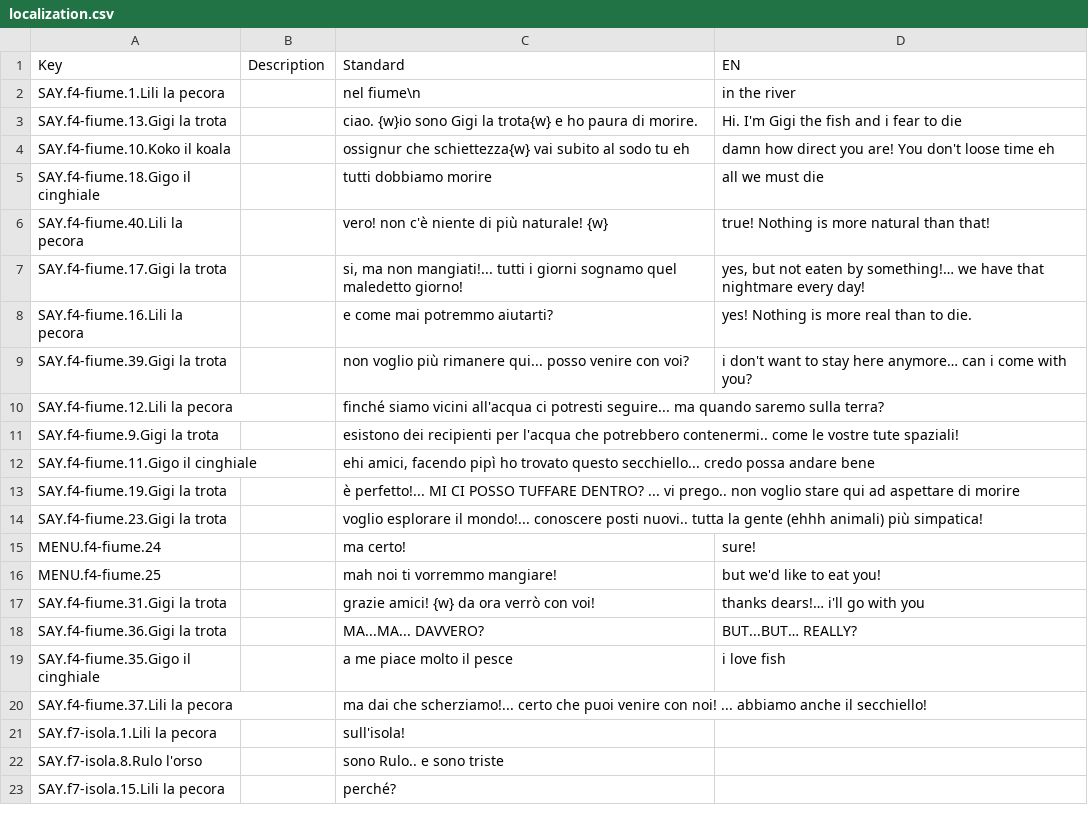
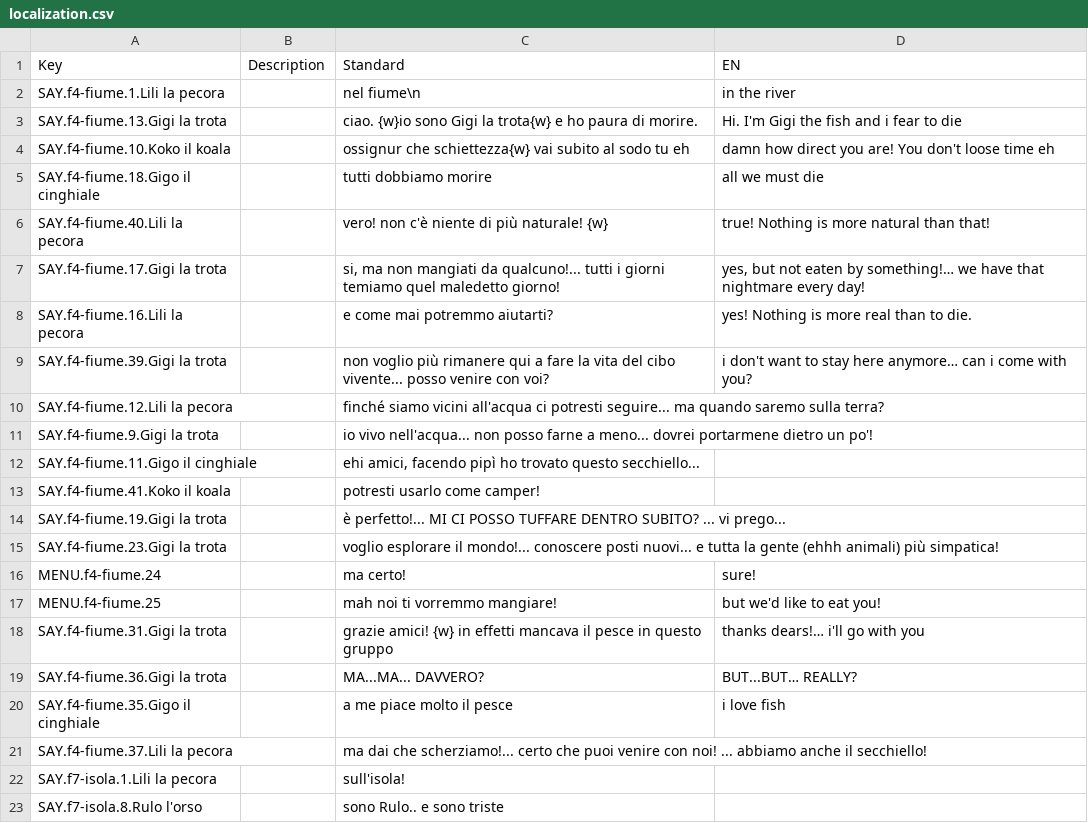
Before and after one commit to 2042ed/JAM.NotJustASheep, a CSV file: Assets/localization.csv, drawn as a sheet; only a part is shown; the shorter side is filled out with more unchanged rows; the diff covers the shown part only.

```diff
--- a/Assets/localization.csv
+++ b/Assets/localization.csv
@@ -6,4 +6,4 @@ SAY.f4-fiume.18.Gigo il cinghiale,,tutti dobbiamo morire,all we must die
 SAY.f4-fiume.40.Lili la pecora,,vero! non c'è niente di più naturale! {w},true! Nothing is more natural than that!
-SAY.f4-fiume.17.Gigi la trota,,"si, ma non mangiati!... tutti i giorni sognamo quel maledetto giorno!","yes, but not eaten by something!… we have that nightmare every day!"
+SAY.f4-fiume.17.Gigi la trota,,"si, ma non mangiati da qualcuno!... tutti i giorni temiamo quel maledetto giorno!","yes, but not eaten by something!… we have that nightmare every day!"
 SAY.f4-fiume.16.Lili la pecora,,e come mai potremmo aiutarti?,yes! Nothing is more real than to die.
-SAY.f4-fiume.39.Gigi la trota,,non voglio più rimanere qui... posso venire con voi?,i don't want to stay here anymore… can i come with you?
+SAY.f4-fiume.39.Gigi la trota,,non voglio più rimanere qui a fare la vita del cibo vivente... posso venire con voi?,i don't want to stay here anymore… can i come with you?
@@ -11,8 +11,9 @@ SAY.f4-fiume.12.Lili la pecora,,finché siamo vicini all'acqua ci potresti segui
-SAY.f4-fiume.9.Gigi la trota,,esistono dei recipienti per l'acqua che potrebbero contenermi.. come le vostre tute spaziali!,
-SAY.f4-fiume.11.Gigo il cinghiale,,"ehi amici, facendo pipì ho trovato questo secchiello... credo possa andare bene",
-SAY.f4-fiume.19.Gigi la trota,,è perfetto!... MI CI POSSO TUFFARE DENTRO? ... vi prego.. non voglio stare qui ad aspettare di morire,
-SAY.f4-fiume.23.Gigi la trota,,voglio esplorare il mondo!... conoscere posti nuovi.. tutta la gente (ehhh animali) più simpatica!,
+SAY.f4-fiume.9.Gigi la trota,,io vivo nell'acqua... non posso farne a meno... dovrei portarmene dietro un po'!,
+SAY.f4-fiume.11.Gigo il cinghiale,,"ehi amici, facendo pipì ho trovato questo secchiello...",
+SAY.f4-fiume.41.Koko il koala,,potresti usarlo come camper!,
+SAY.f4-fiume.19.Gigi la trota,,è perfetto!... MI CI POSSO TUFFARE DENTRO SUBITO? ... vi prego...,
+SAY.f4-fiume.23.Gigi la trota,,voglio esplorare il mondo!... conoscere posti nuovi... e tutta la gente (ehhh animali) più simpatica!,
 MENU.f4-fiume.24,,ma certo!,sure!
 MENU.f4-fiume.25,,mah noi ti vorremmo mangiare!,but we'd like to eat you!
-SAY.f4-fiume.31.Gigi la trota,,grazie amici! {w} da ora verrò con voi!,thanks dears!… i'll go with you
+SAY.f4-fiume.31.Gigi la trota,,grazie amici! {w} in effetti mancava il pesce in questo gruppo,thanks dears!… i'll go with you
 SAY.f4-fiume.36.Gigi la trota,,MA...MA... DAVVERO?,BUT...BUT… REALLY?
```
Also changed, not shown: 13 added rows, 1 removed row and 22 edited cells elsewhere in this file, 2 other files.
